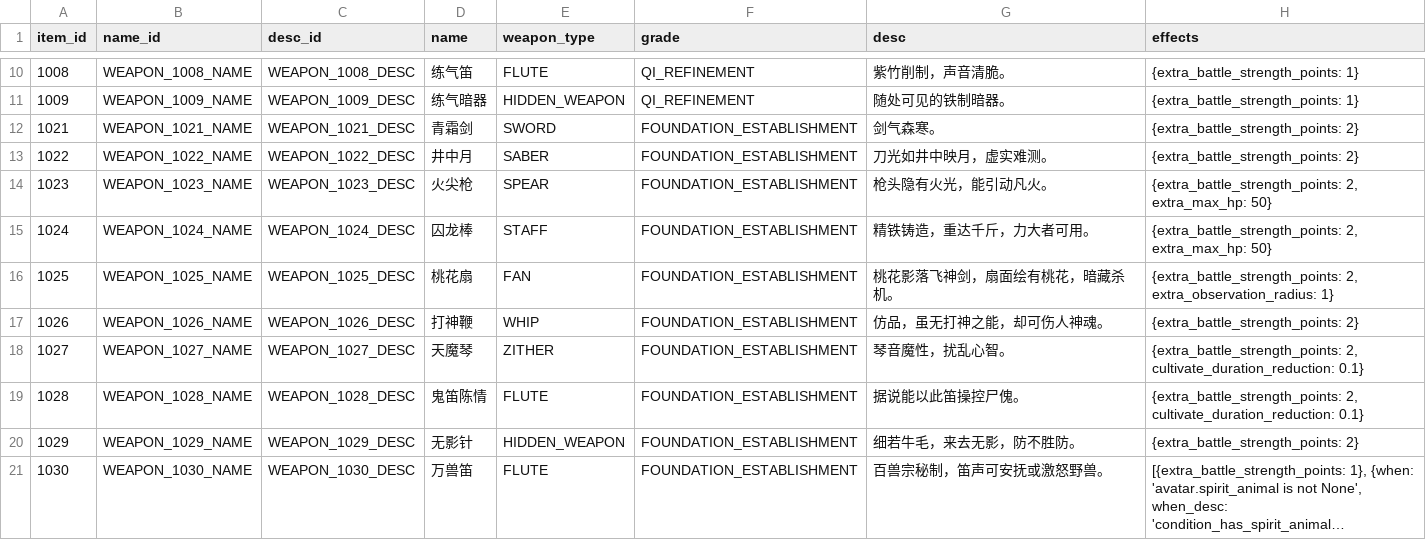
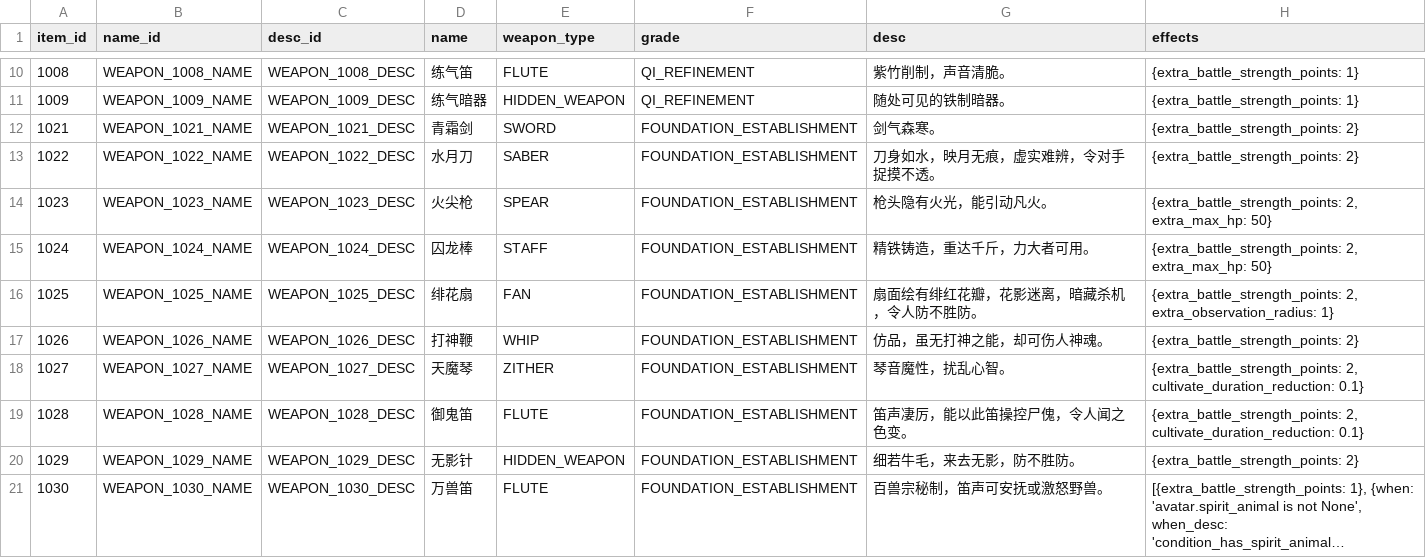
Before and after one commit to 4thfever/cultivation-world-simulator, a CSV file: static/game_configs/weapon.csv, drawn as a sheet; only a part is shown, gaps mark what is left out; long unchanged cells end in …; the diff covers the shown part only.

```diff
--- a/static/game_configs/weapon.csv
+++ b/static/game_configs/weapon.csv
@@ -12,9 +12,9 @@ item_id,name_id,desc_id,name,weapon_type,grade,desc,effects
 1021,WEAPON_1021_NAME,WEAPON_1021_DESC,青霜剑,SWORD,FOUNDATION_ESTABLISHMENT,剑气森寒。,{extra_battle_strength_points: 2}
-1022,WEAPON_1022_NAME,WEAPON_1022_DESC,井中月,SABER,FOUNDATION_ESTABLISHMENT,刀光如井中映月，虚实难测。,{extra_battle_strength_points: 2}
+1022,WEAPON_1022_NAME,WEAPON_1022_DESC,水月刀,SABER,FOUNDATION_ESTABLISHMENT,刀身如水，映月无痕，虚实难辨，令对手捉摸不透。,{extra_battle_strength_points: 2}
 1023,WEAPON_1023_NAME,WEAPON_1023_DESC,火尖枪,SPEAR,FOUNDATION_ESTABLISHMENT,枪头隐有火光，能引动凡火。,"{extra_battle_strength_points: 2, extra_max_hp: 50}"
 1024,WEAPON_1024_NAME,WEAPON_1024_DESC,囚龙棒,STAFF,FOUNDATION_ESTABLISHMENT,精铁铸造，重达千斤，力大者可用。,"{extra_battle_strength_points: 2, extra_max_hp: 50}"
-1025,WEAPON_1025_NAME,WEAPON_1025_DESC,桃花扇,FAN,FOUNDATION_ESTABLISHMENT,桃花影落飞神剑，扇面绘有桃花，暗藏杀机。,"{extra_battle_strength_points: 2, extra_observation_radius: 1}"
+1025,WEAPON_1025_NAME,WEAPON_1025_DESC,绯花扇,FAN,FOUNDATION_ESTABLISHMENT,扇面绘有绯红花瓣，花影迷离，暗藏杀机，令人防不胜防。,"{extra_battle_strength_points: 2, extra_observation_radius: 1}"
 1026,WEAPON_1026_NAME,WEAPON_1026_DESC,打神鞭,WHIP,FOUNDATION_ESTABLISHMENT,仿品，虽无打神之能，却可伤人神魂。,{extra_battle_strength_points: 2}
 1027,WEAPON_1027_NAME,WEAPON_1027_DESC,天魔琴,ZITHER,FOUNDATION_ESTABLISHMENT,琴音魔性，扰乱心智。,"{extra_battle_strength_points: 2, cultivate_duration_reduction: 0.1}"
-1028,WEAPON_1028_NAME,WEAPON_1028_DESC,鬼笛陈情,FLUTE,FOUNDATION_ESTABLISHMENT,据说能以此笛操控尸傀。,"{extra_battle_strength_points: 2, cultivate_duration_reduction: 0.1}"
+1028,WEAPON_1028_NAME,WEAPON_1028_DESC,御鬼笛,FLUTE,FOUNDATION_ESTABLISHMENT,笛声凄厉，能以此笛操控尸傀，令人闻之色变。,"{extra_battle_strength_points: 2, cultivate_duration_reduction: 0.1}"
 1029,WEAPON_1029_NAME,WEAPON_1029_DESC,无影针,HIDDEN_WEAPON,FOUNDATION_ESTABLISHMENT,细若牛毛，来去无影，防不胜防。,{extra_battle_strength_points: 2}
```
Also changed, not shown: 16 edited cells elsewhere in this file, static/game_configs/auxiliary.csv, static/game_configs/sect.csv, 42 other files.
